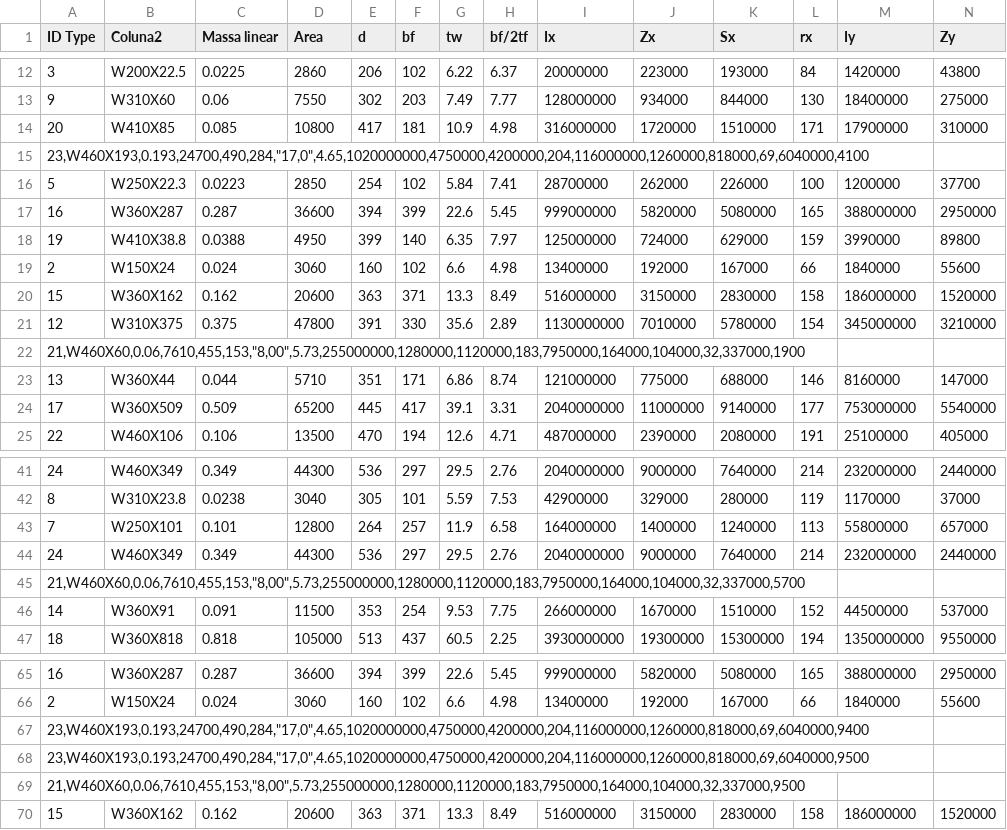
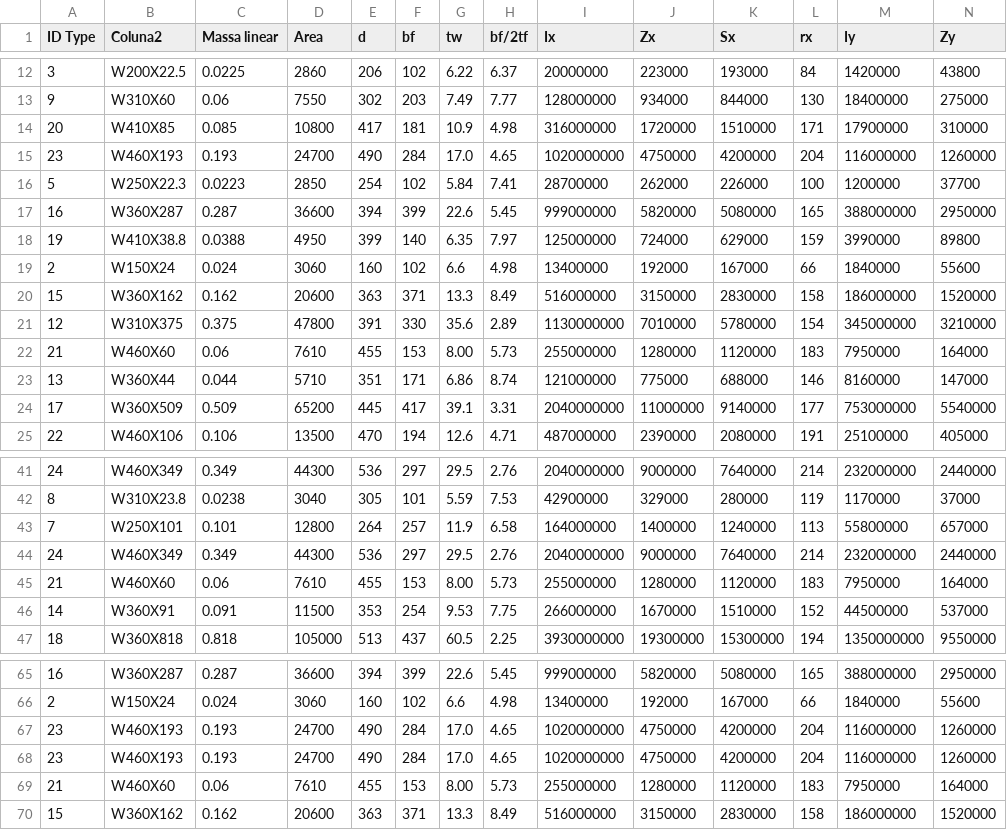
Before and after one commit to anaaraiufrrj/Tese, a CSV file: database_Rev.0.csv, drawn as a sheet; only a part is shown, gaps mark what is left out; removed rows and columns are numbered as before the commit, all else as after; rows hold the shown columns only; the diff names each change by its address in the sheet, - before the commit and + after, or states it on an @@ line.

Commit message:
Add files via upload

```diff
--- a/database_Rev.0.csv
+++ b/database_Rev.0.csv
-row 15: 23,W460X193,0.193,24700,490,284,"17,0",4.65,1020000000,4750000,4200000,204,116000000,1260000,818000,69,6040000,4100
+row 15: 23 | W460X193 | 0.193 | 24700 | 490 | 284 | 17.0 | 4.65 | 1020000000 | 4750000 | 4200000 | 204 | 116000000 | 1260000
-row 22: 21,W460X60,0.06,7610,455,153,"8,00",5.73,255000000,1280000,1120000,183,7950000,164000,104000,32,337000,1900
+row 22: 21 | W460X60 | 0.06 | 7610 | 455 | 153 | 8.00 | 5.73 | 255000000 | 1280000 | 1120000 | 183 | 7950000 | 164000
-row 45: 21,W460X60,0.06,7610,455,153,"8,00",5.73,255000000,1280000,1120000,183,7950000,164000,104000,32,337000,5700
+row 45: 21 | W460X60 | 0.06 | 7610 | 455 | 153 | 8.00 | 5.73 | 255000000 | 1280000 | 1120000 | 183 | 7950000 | 164000
-row 67: 23,W460X193,0.193,24700,490,284,"17,0",4.65,1020000000,4750000,4200000,204,116000000,1260000,818000,69,6040000,9400
-row 68: 23,W460X193,0.193,24700,490,284,"17,0",4.65,1020000000,4750000,4200000,204,116000000,1260000,818000,69,6040000,9500
-row 69: 21,W460X60,0.06,7610,455,153,"8,00",5.73,255000000,1280000,1120000,183,7950000,164000,104000,32,337000,9500
+row 67: 23 | W460X193 | 0.193 | 24700 | 490 | 284 | 17.0 | 4.65 | 1020000000 | 4750000 | 4200000 | 204 | 116000000 | 1260000
+row 68: 23 | W460X193 | 0.193 | 24700 | 490 | 284 | 17.0 | 4.65 | 1020000000 | 4750000 | 4200000 | 204 | 116000000 | 1260000
+row 69: 21 | W460X60 | 0.06 | 7610 | 455 | 153 | 8.00 | 5.73 | 255000000 | 1280000 | 1120000 | 183 | 7950000 | 164000
```
